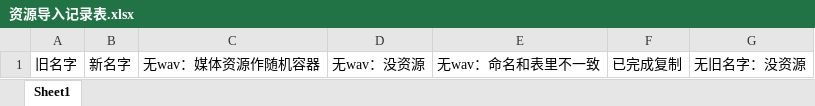
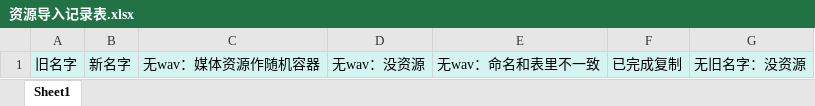
Before and after one commit to ayahuasca09/ayahuasca, an Excel workbook: module/oi/oi_媒体资源重命名/资源导入记录表.xlsx, sheet Sheet1, drawn as a sheet; values as stored, in another font and other column widths than the file's, no borders; the diff names each change by its address in the sheet, - before the commit and + after, or states it on an @@ line.

```diff
--- a/module/oi/oi_媒体资源重命名/资源导入记录表.xlsx (sheet Sheet1)
+++ b/module/oi/oi_媒体资源重命名/资源导入记录表.xlsx (sheet Sheet1)
-A1:G1 fill: none
+A1:G1 fill: #D4F4F2
```
Also changed, not shown: 1 other file.
